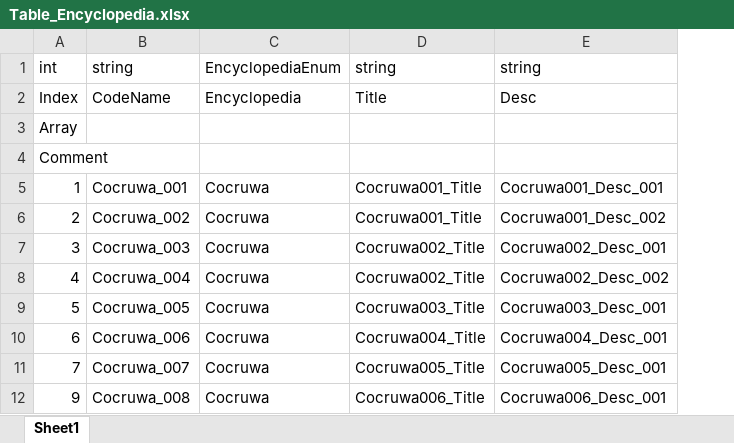
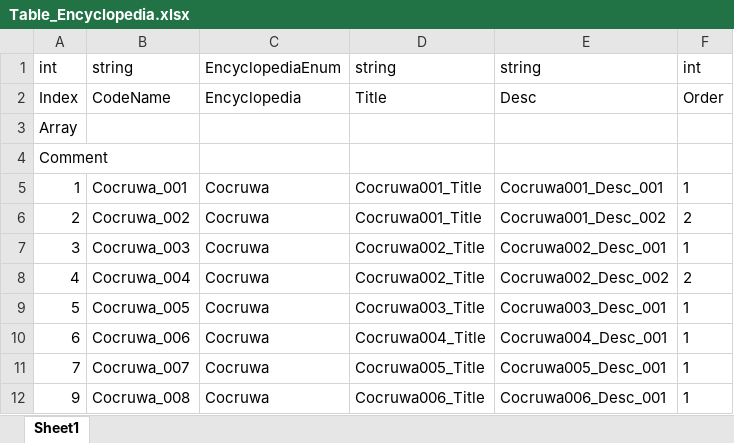
Before and after one commit to NDDYLYS/260226morpg, an Excel workbook: morpg/morpg/Assets/TableData/Table_Encyclopedia.xlsx, sheet Sheet1, drawn as a sheet; only a part is shown; values as stored, in another font and other column widths than the file's, no borders; the diff names each change by its address in the sheet, - before the commit and + after, or states it on an @@ line.

```diff
--- a/morpg/morpg/Assets/TableData/Table_Encyclopedia.xlsx (sheet Sheet1)
+++ b/morpg/morpg/Assets/TableData/Table_Encyclopedia.xlsx (sheet Sheet1)
+column F, rows 1-12: int | Order |  |  | 1 | 2 | 1 | 2 | 1 | 1 | 1 | 1
```
Also changed, not shown: 12 other files.
